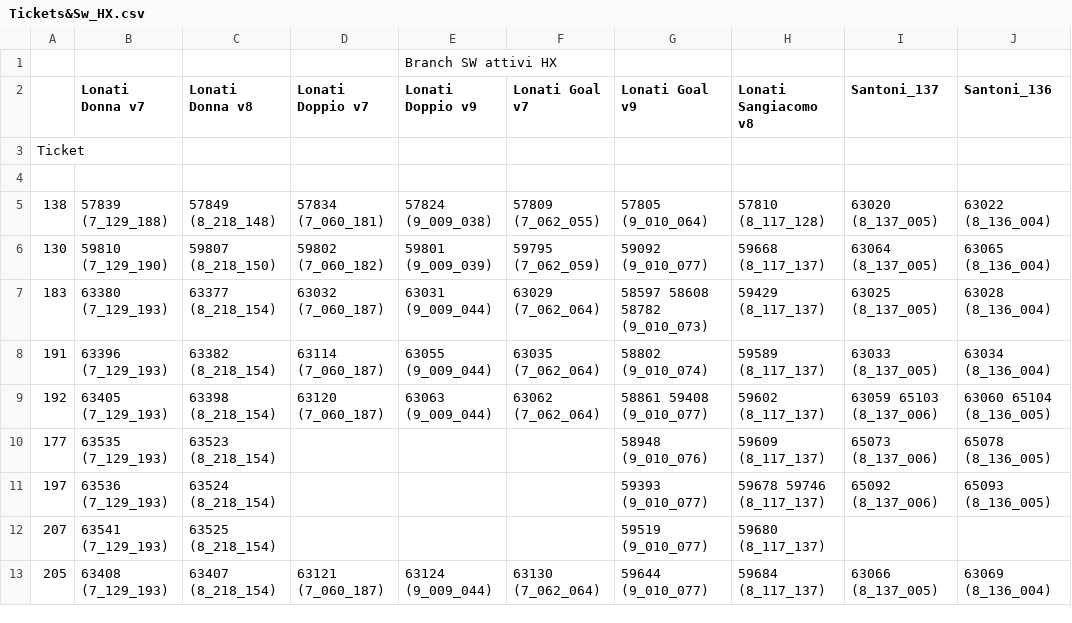
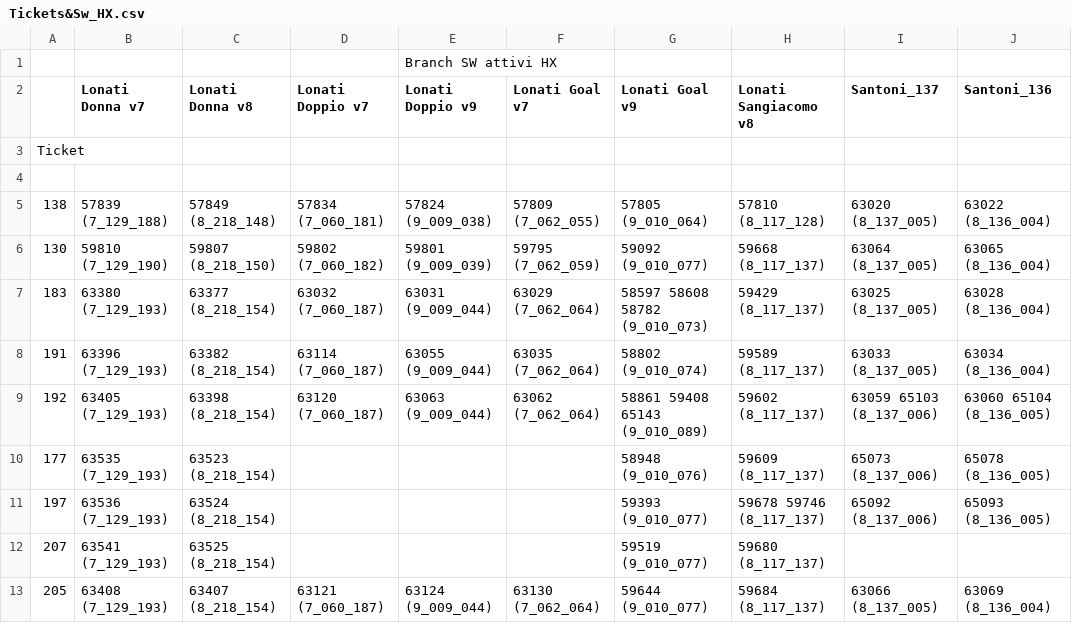
Before and after one commit to foffux/TicketsManagement, a CSV file: Tickets&Sw_HX.csv, drawn as a sheet; only a part is shown; the diff names each change by its address in the sheet, - before the commit and + after, or states it on an @@ line.

Commit message:
Modificato ticket 192 per HX

```diff
--- a/Tickets&Sw_HX.csv
+++ b/Tickets&Sw_HX.csv
-G9 (Lonati Goal v9): 58861 59408 (9_010_077)
+G9 (Lonati Goal v9): 58861 59408 65143 (9_010_089)
```
